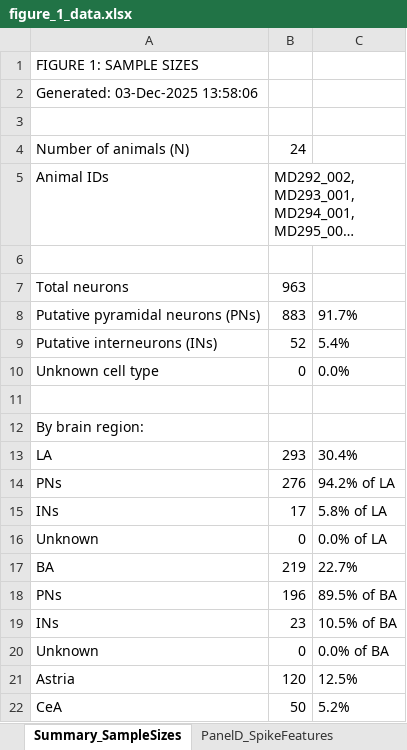
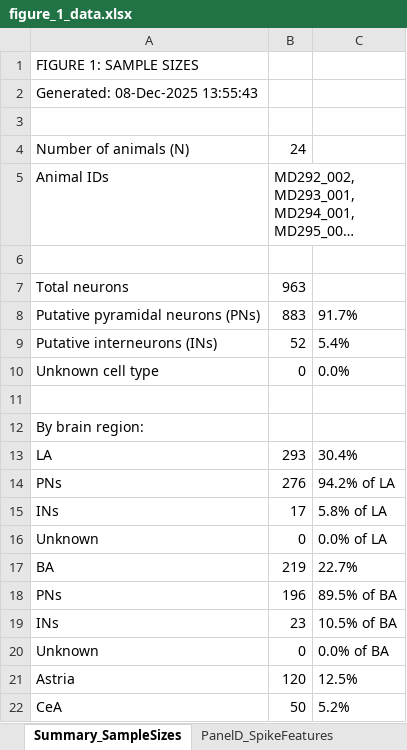
Before and after one commit to DaniMagyar/data_analysis, an Excel workbook: BAfc_claude_code/figures/figure_1/figure_1_data.xlsx, sheet Summary_SampleSizes, drawn as a sheet; long unchanged cells end in …; values as stored, in another font and other column widths than the file's, no borders; the diff names each change by its address in the sheet, - before the commit and + after, or states it on an @@ line.

```diff
--- a/BAfc_claude_code/figures/figure_1/figure_1_data.xlsx (sheet Summary_SampleSizes)
+++ b/BAfc_claude_code/figures/figure_1/figure_1_data.xlsx (sheet Summary_SampleSizes)
-A2: Generated: 03-Dec-2025 13:58:06
+A2: Generated: 08-Dec-2025 13:55:43
```
Also changed, not shown: sheet PanelD_SpikeFeatures, sheet CrossRegion_FiringRate, other sheet tabs, BAfc_claude_code/figures/figure_3/figure_3_data.xlsx, BAfc_claude_code/figures/figure_4/figure_4_data.xlsx, 46 other files.
